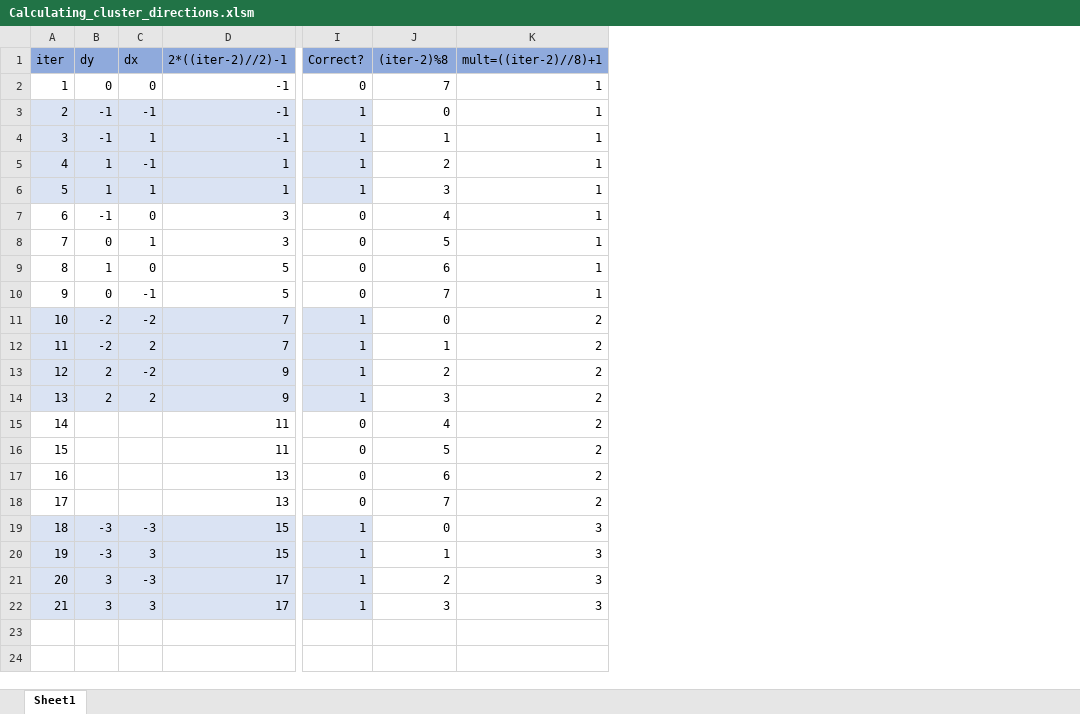
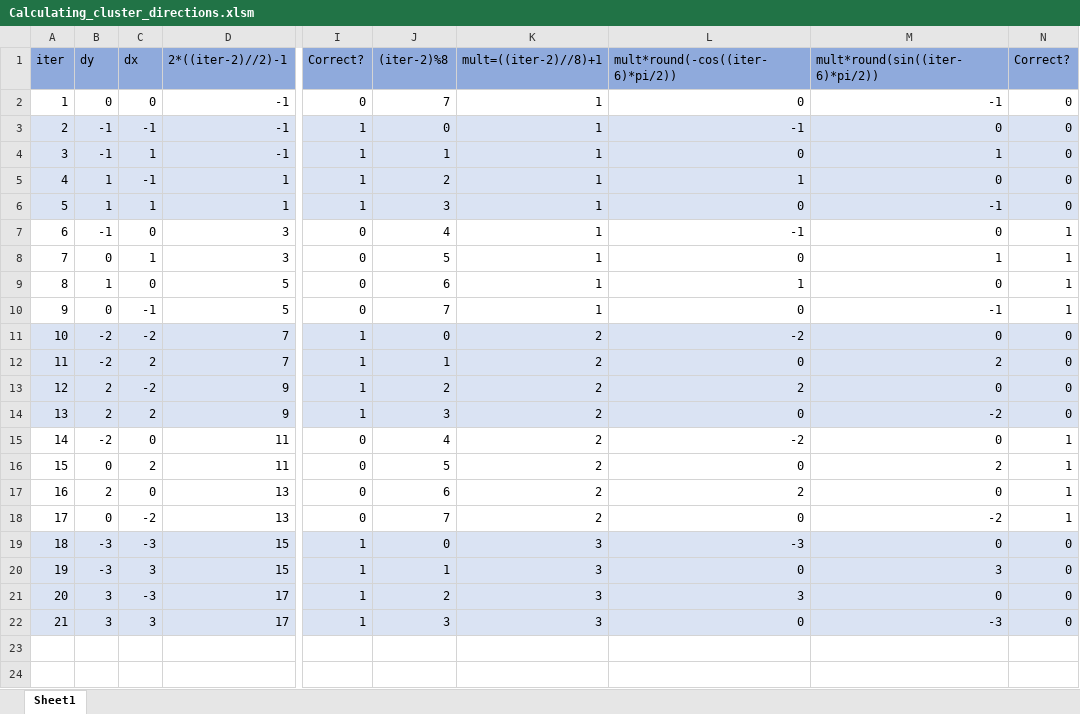
Before and after one commit to chrispdharman/clear-cut, an Excel workbook: documentation/Calculating_cluster_directions.xlsm, sheet Sheet1, drawn as a sheet; only a part is shown, gaps mark what is left out; values as stored, in another font and other column widths than the file's, no borders; the diff names each change by its address in the sheet, - before the commit and + after, or states it on an @@ line.

Commit message:
Random cluster algorithm works up to iter=17. Need more thought for future layers

```diff
--- a/documentation/Calculating_cluster_directions.xlsm (sheet Sheet1)
+++ b/documentation/Calculating_cluster_directions.xlsm (sheet Sheet1)
+column L (mult*round(-cos((iter-6)*pi/2))), rows 2-22: 0 | -1 | 0 | 1 | 0 | -1 | 0 | 1 | 0 | -2 | 0 | 2 | 0 | -2 | 0 | 2 | 0 | -3 | 0 | 3 | 0
+column M (mult*round(sin((iter-6)*pi/2))), rows 2-22: -1 | 0 | 1 | 0 | -1 | 0 | 1 | 0 | -1 | 0 | 2 | 0 | -2 | 0 | 2 | 0 | -2 | 0 | 3 | 0 | -3
+column N (Correct?), rows 2-22: 0 | 0 | 0 | 0 | 0 | 1 | 1 | 1 | 1 | 0 | 0 | 0 | 0 | 1 | 1 | 1 | 1 | 0 | 0 | 0 | 0
-J3:K6 fill: none
+J3:K6 fill: #DAE3F3
-J11:K14 fill: none
+J11:K14 fill: #DAE3F3
-B15 (dy): (empty)
+B15 (dy): -2
-C15 (dx): (empty)
+C15 (dx): 0
-B16 (dy): (empty)
+B16 (dy): 0
-C16 (dx): (empty)
+C16 (dx): 2
-B17 (dy): (empty)
+B17 (dy): 2
-C17 (dx): (empty)
+C17 (dx): 0
-B18 (dy): (empty)
+B18 (dy): 0
-C18 (dx): (empty)
+C18 (dx): -2
-J19:K22 fill: none
+J19:K22 fill: #DAE3F3
```
Also changed, not shown: 1 other file.
